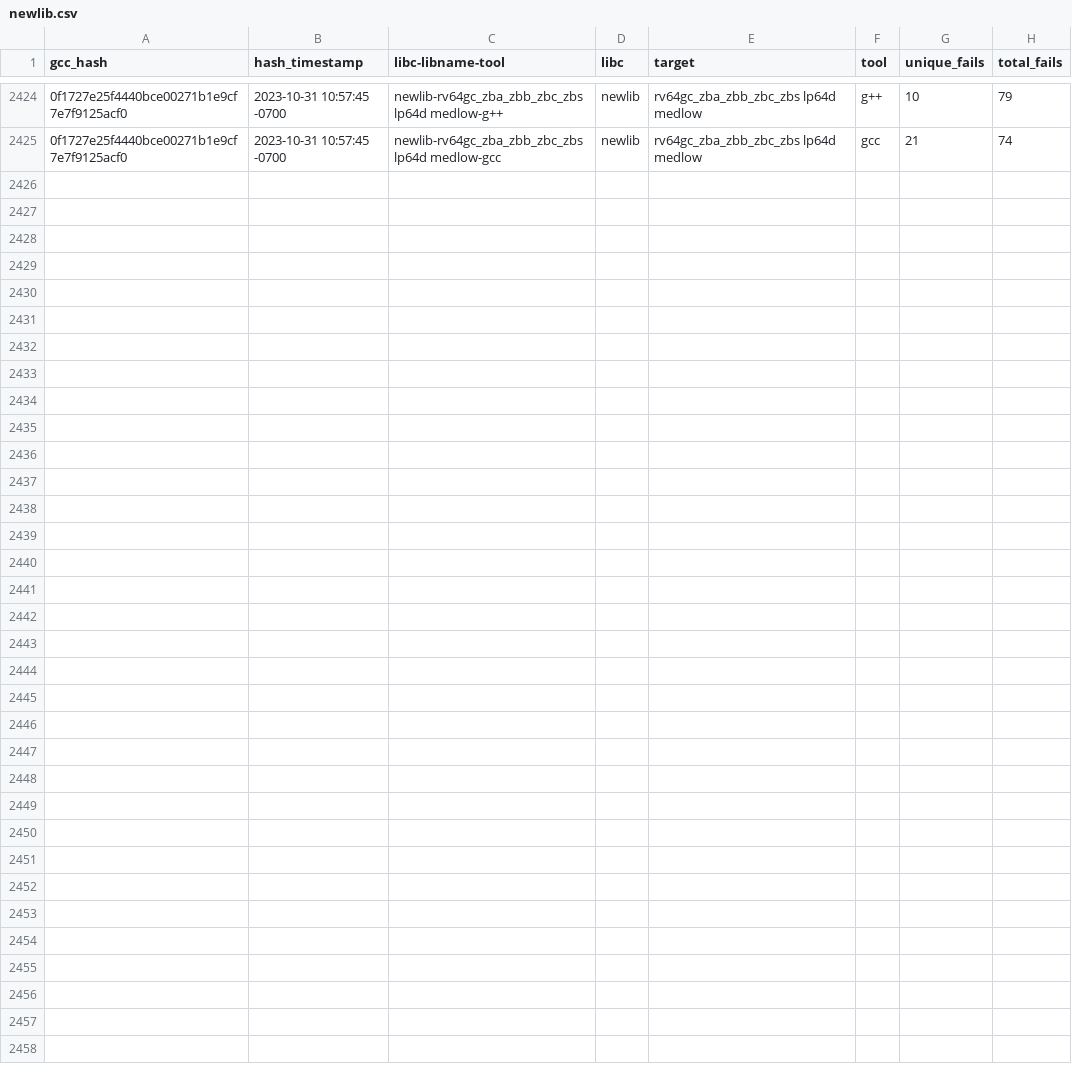
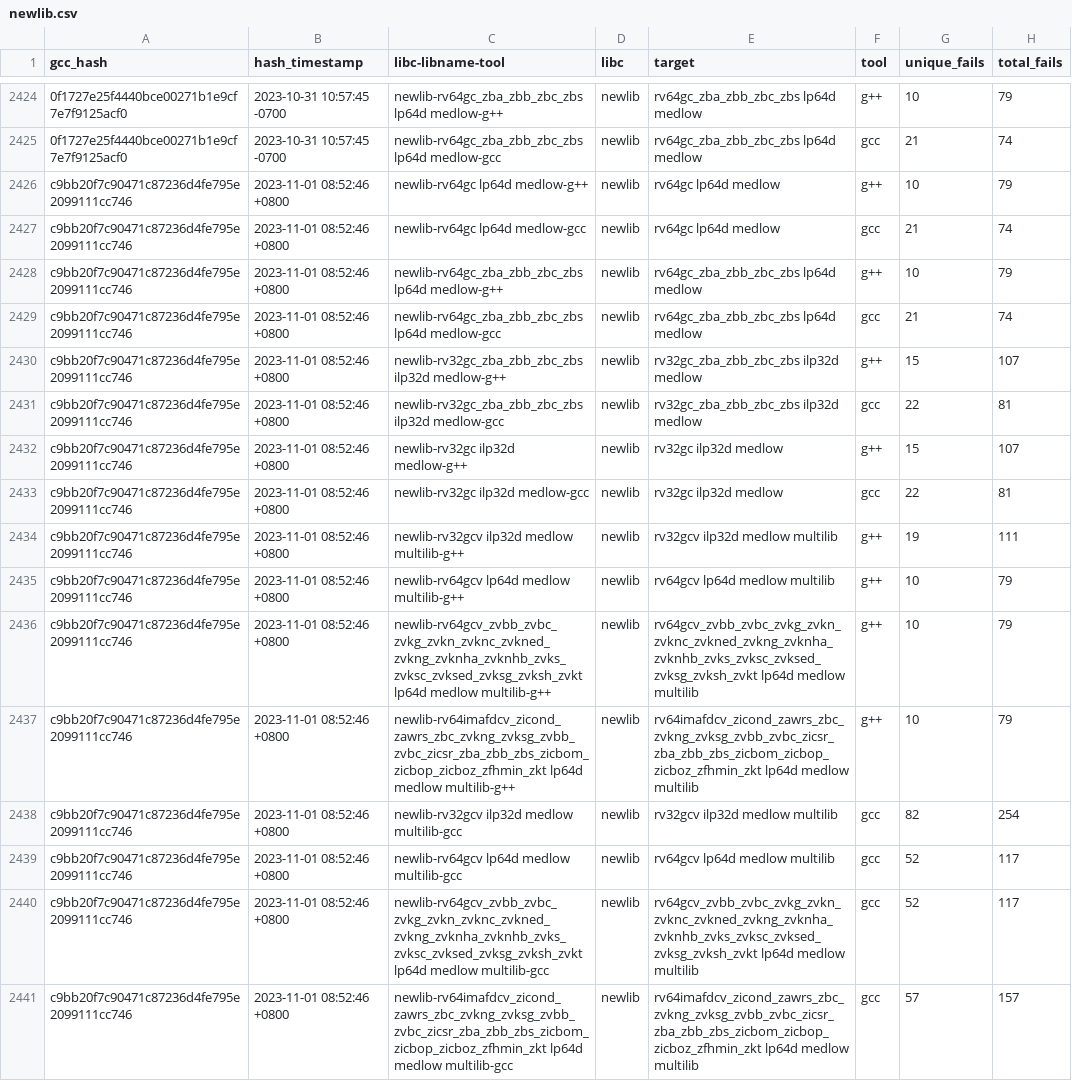
Before and after one commit to patrick-rivos/gcc-postcommit-ci, a CSV file: dashboard/newlib.csv, drawn as a sheet; only a part is shown, gaps mark what is left out; the diff names each change by its address in the sheet, - before the commit and + after, or states it on an @@ line.

```diff
--- a/dashboard/newlib.csv
+++ b/dashboard/newlib.csv
+row 2426: c9bb20f7c90471c87236d4fe795e2099111cc746 | 2023-11-01 08:52:46 +0800 | newlib-rv64gc lp64d medlow-g++ | newlib | rv64gc lp64d medlow | g++ | 10 | 79
+row 2427: c9bb20f7c90471c87236d4fe795e2099111cc746 | 2023-11-01 08:52:46 +0800 | newlib-rv64gc lp64d medlow-gcc | newlib | rv64gc lp64d medlow | gcc | 21 | 74
+row 2428: c9bb20f7c90471c87236d4fe795e2099111cc746 | 2023-11-01 08:52:46 +0800 | newlib-rv64gc_zba_zbb_zbc_zbs lp64d medlow-g++ | newlib | rv64gc_zba_zbb_zbc_zbs lp64d medlow | g++ | 10 | 79
+row 2429: c9bb20f7c90471c87236d4fe795e2099111cc746 | 2023-11-01 08:52:46 +0800 | newlib-rv64gc_zba_zbb_zbc_zbs lp64d medlow-gcc | newlib | rv64gc_zba_zbb_zbc_zbs lp64d medlow | gcc | 21 | 74
+row 2430: c9bb20f7c90471c87236d4fe795e2099111cc746 | 2023-11-01 08:52:46 +0800 | newlib-rv32gc_zba_zbb_zbc_zbs ilp32d medlow-g++ | newlib | rv32gc_zba_zbb_zbc_zbs ilp32d medlow | g++ | 15 | 107
+row 2431: c9bb20f7c90471c87236d4fe795e2099111cc746 | 2023-11-01 08:52:46 +0800 | newlib-rv32gc_zba_zbb_zbc_zbs ilp32d medlow-gcc | newlib | rv32gc_zba_zbb_zbc_zbs ilp32d medlow | gcc | 22 | 81
+row 2432: c9bb20f7c90471c87236d4fe795e2099111cc746 | 2023-11-01 08:52:46 +0800 | newlib-rv32gc ilp32d medlow-g++ | newlib | rv32gc ilp32d medlow | g++ | 15 | 107
+row 2433: c9bb20f7c90471c87236d4fe795e2099111cc746 | 2023-11-01 08:52:46 +0800 | newlib-rv32gc ilp32d medlow-gcc | newlib | rv32gc ilp32d medlow | gcc | 22 | 81
+row 2434: c9bb20f7c90471c87236d4fe795e2099111cc746 | 2023-11-01 08:52:46 +0800 | newlib-rv32gcv ilp32d medlow multilib-g++ | newlib | rv32gcv ilp32d medlow multilib | g++ | 19 | 111
+row 2435: c9bb20f7c90471c87236d4fe795e2099111cc746 | 2023-11-01 08:52:46 +0800 | newlib-rv64gcv lp64d medlow multilib-g++ | newlib | rv64gcv lp64d medlow multilib | g++ | 10 | 79
+row 2436: c9bb20f7c90471c87236d4fe795e2099111cc746 | 2023-11-01 08:52:46 +0800 | newlib-rv64gcv_zvbb_zvbc_zvkg_zvkn_zvknc_zvkned_zvkng_zvknha_zvknhb_zvks_zvksc_zvksed_zvksg_zvksh_zvkt lp64d medlow multilib-g++ | newlib | rv64gcv_zvbb_zvbc_zvkg_zvkn_zvknc_zvkned_zvkng_zvknha_zvknhb_zvks_zvksc_zvksed_zvksg_zvksh_zvkt lp64d medlow multilib | g++ | 10 | 79
+row 2437: c9bb20f7c90471c87236d4fe795e2099111cc746 | 2023-11-01 08:52:46 +0800 | newlib-rv64imafdcv_zicond_zawrs_zbc_zvkng_zvksg_zvbb_zvbc_zicsr_zba_zbb_zbs_zicbom_zicbop_zicboz_zfhmin_zkt lp64d medlow multilib-g++ | newlib | rv64imafdcv_zicond_zawrs_zbc_zvkng_zvksg_zvbb_zvbc_zicsr_zba_zbb_zbs_zicbom_zicbop_zicboz_zfhmin_zkt lp64d medlow multilib | g++ | 10 | 79
+row 2438: c9bb20f7c90471c87236d4fe795e2099111cc746 | 2023-11-01 08:52:46 +0800 | newlib-rv32gcv ilp32d medlow multilib-gcc | newlib | rv32gcv ilp32d medlow multilib | gcc | 82 | 254
+row 2439: c9bb20f7c90471c87236d4fe795e2099111cc746 | 2023-11-01 08:52:46 +0800 | newlib-rv64gcv lp64d medlow multilib-gcc | newlib | rv64gcv lp64d medlow multilib | gcc | 52 | 117
+row 2440: c9bb20f7c90471c87236d4fe795e2099111cc746 | 2023-11-01 08:52:46 +0800 | newlib-rv64gcv_zvbb_zvbc_zvkg_zvkn_zvknc_zvkned_zvkng_zvknha_zvknhb_zvks_zvksc_zvksed_zvksg_zvksh_zvkt lp64d medlow multilib-gcc | newlib | rv64gcv_zvbb_zvbc_zvkg_zvkn_zvknc_zvkned_zvkng_zvknha_zvknhb_zvks_zvksc_zvksed_zvksg_zvksh_zvkt lp64d medlow multilib | gcc | 52 | 117
+row 2441: c9bb20f7c90471c87236d4fe795e2099111cc746 | 2023-11-01 08:52:46 +0800 | newlib-rv64imafdcv_zicond_zawrs_zbc_zvkng_zvksg_zvbb_zvbc_zicsr_zba_zbb_zbs_zicbom_zicbop_zicboz_zfhmin_zkt lp64d medlow multilib-gcc | newlib | rv64imafdcv_zicond_zawrs_zbc_zvkng_zvksg_zvbb_zvbc_zicsr_zba_zbb_zbs_zicbom_zicbop_zicboz_zfhmin_zkt lp64d medlow multilib | gcc | 57 | 157
```
Also changed, not shown: dashboard/linux.csv, 16 other files.
